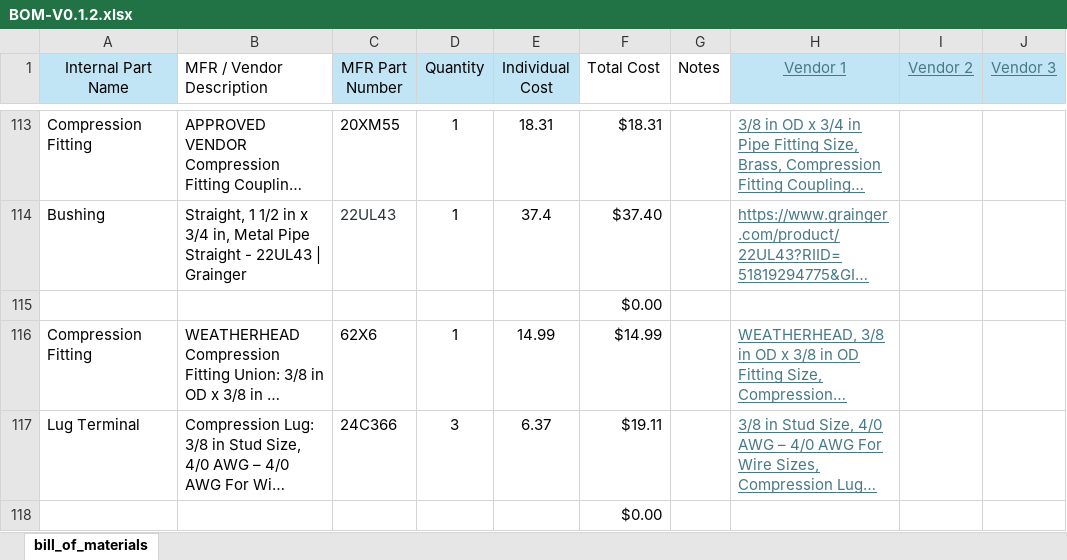
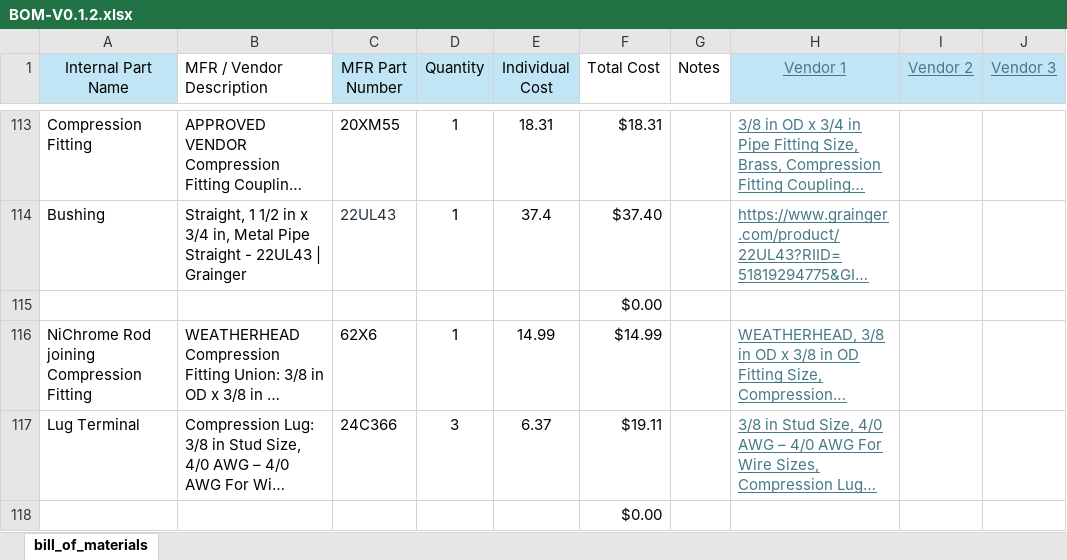
Before and after one commit to ARTS-Laboratory/thermal-loop, an Excel workbook: resources/v0.1.2/design_documents/BOM-V0.1.2.xlsx, sheet bill_of_materials, drawn as a sheet; only a part is shown, gaps mark what is left out; long unchanged cells end in …; values as stored, in another font and other column widths than the file's, no borders; table styles not drawn; the diff names each change by its address in the sheet, - before the commit and + after, or states it on an @@ line.

Commit message:
Update BOM-V0.1.2.xlsx

```diff
--- a/resources/v0.1.2/design_documents/BOM-V0.1.2.xlsx (sheet bill_of_materials)
+++ b/resources/v0.1.2/design_documents/BOM-V0.1.2.xlsx (sheet bill_of_materials)
-A116 (Internal Part Name): Compression Fitting
+A116 (Internal Part Name): NiChrome Rod joining Compression Fitting
```
